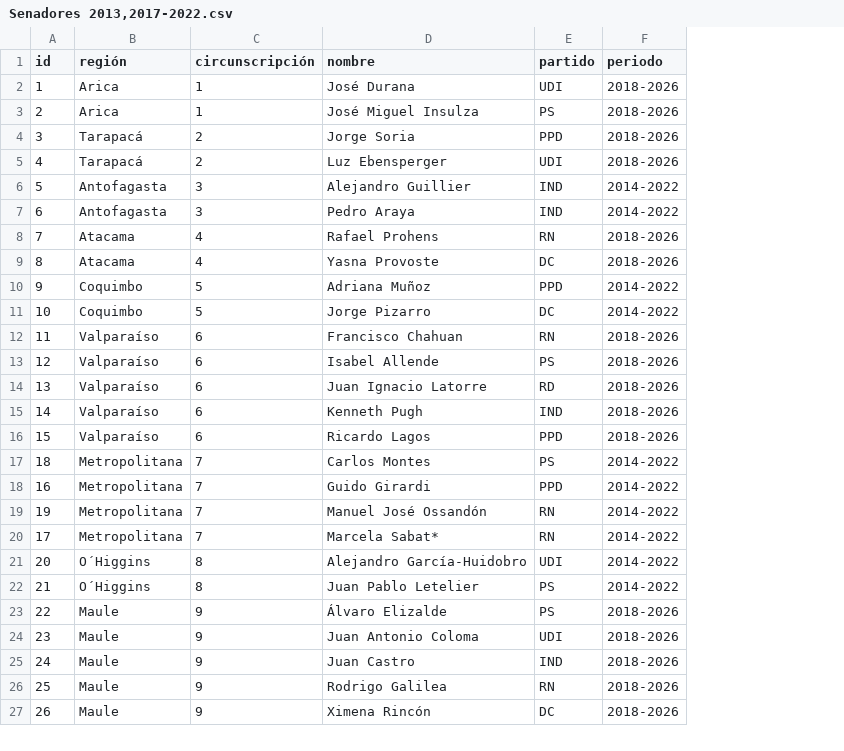
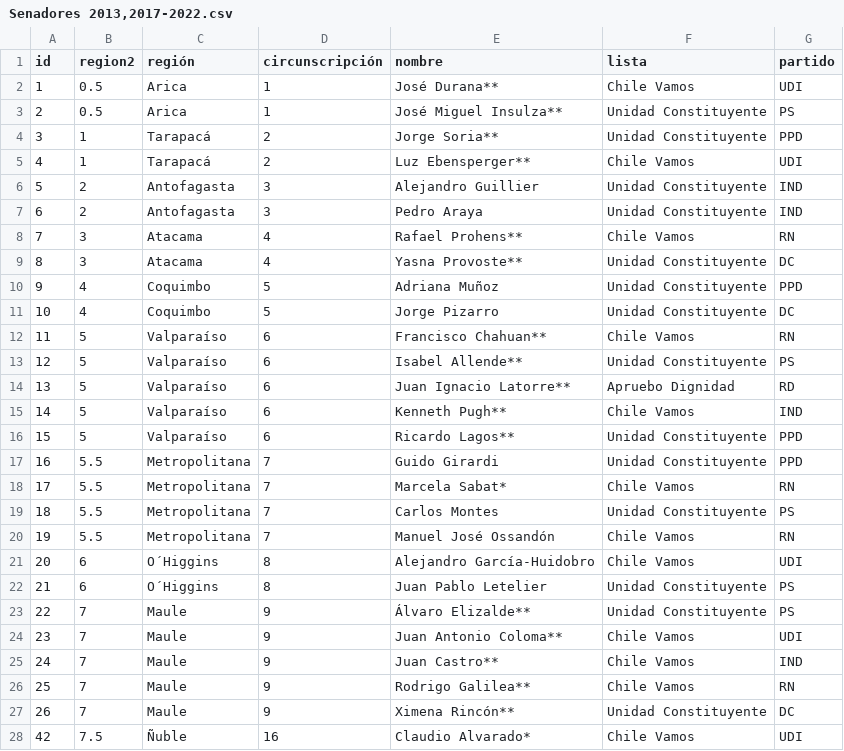
Before and after one commit to tresquintos/candidatos, a CSV file: Senadores 2013,2017-2022.csv, drawn as a sheet; only a part is shown; removed rows and columns are numbered as before the commit, all else as after; the diff covers the shown part only; the diff names each change by its address in the sheet, - before the commit and + after, or states it on an @@ line.

```diff
--- a/Senadores 2013,2017-2022.csv
+++ b/Senadores 2013,2017-2022.csv
+column B (region2), rows 2-16: 0.5 | 0.5 | 1 | 1 | 2 | 2 | 3 | 3 | 4 | 4 | 5 | 5 | 5 | 5 | 5; rows 19-27: 5.5 | 5.5 | 6 | 6 | 7 | 7 | 7 | 7 | 7
+column F (lista), rows 2-16: Chile Vamos | Unidad Constituyente | Unidad Constituyente | Chile Vamos | Unidad Constituyente | Unidad Constituyente | Chile Vamos | Unidad Constituyente | Unidad Constituyente | Unidad Constituyente | Chile Vamos | Unidad Constituyente | Apruebo Dignidad | Chile Vamos | Unidad Constituyente; rows 19-27: Unidad Constituyente | Chile Vamos | Chile Vamos | Unidad Constituyente | Unidad Constituyente | Chile Vamos | Chile Vamos | Chile Vamos | Unidad Constituyente
-column F (periodo), rows 2-17: 2018-2026 | 2018-2026 | 2018-2026 | 2018-2026 | 2014-2022 | 2014-2022 | 2018-2026 | 2018-2026 | 2014-2022 | 2014-2022 | 2018-2026 | 2018-2026 | 2018-2026 | 2018-2026 | 2018-2026 | 2014-2022; row 19: 2014-2022; rows 21-27: 2014-2022 | 2014-2022 | 2018-2026 | 2018-2026 | 2018-2026 | 2018-2026 | 2018-2026
-E2 (nombre): José Durana
+E2 (nombre): José Durana**
-E3 (nombre): José Miguel Insulza
+E3 (nombre): José Miguel Insulza**
-E4 (nombre): Jorge Soria
+E4 (nombre): Jorge Soria**
-E5 (nombre): Luz Ebensperger
+E5 (nombre): Luz Ebensperger**
-E8 (nombre): Rafael Prohens
+E8 (nombre): Rafael Prohens**
-E9 (nombre): Yasna Provoste
+E9 (nombre): Yasna Provoste**
-E12 (nombre): Francisco Chahuan
+E12 (nombre): Francisco Chahuan**
-E13 (nombre): Isabel Allende
+E13 (nombre): Isabel Allende**
-E14 (nombre): Juan Ignacio Latorre
+E14 (nombre): Juan Ignacio Latorre**
-E15 (nombre): Kenneth Pugh
+E15 (nombre): Kenneth Pugh**
-E16 (nombre): Ricardo Lagos
+E16 (nombre): Ricardo Lagos**
@@ row 18 moved to row 17: 16 @@
@@ row 20 moved to row 18: 17 @@
-E23 (nombre): Álvaro Elizalde
+E23 (nombre): Álvaro Elizalde**
-E24 (nombre): Juan Antonio Coloma
+E24 (nombre): Juan Antonio Coloma**
-E25 (nombre): Juan Castro
+E25 (nombre): Juan Castro**
-E26 (nombre): Rodrigo Galilea
+E26 (nombre): Rodrigo Galilea**
-E27 (nombre): Ximena Rincón
+E27 (nombre): Ximena Rincón**
@@ row 43 moved to row 28: 42 @@
```
Also changed, not shown: 1 moved row and 7 edited cells elsewhere in this file, Diputados 2017-2022.csv.
